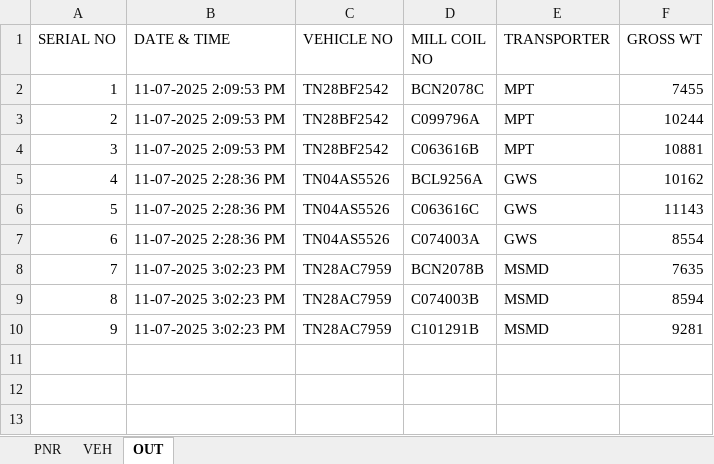
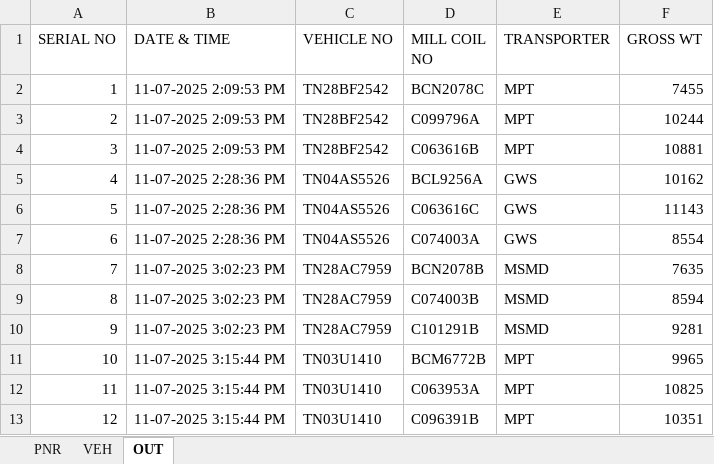
Before and after one commit to gmanand23/Coil_Info, an Excel workbook: coil-data.xlsx, sheet OUT, drawn as a sheet; values as stored, in another font and other column widths than the file's, no borders; the diff names each change by its address in the sheet, - before the commit and + after, or states it on an @@ line.

Commit message:
Update OUT data: 3 new entries added

```diff
--- a/coil-data.xlsx (sheet OUT)
+++ b/coil-data.xlsx (sheet OUT)
+row 11: 10 | 11-07-2025 3:15:44 PM | TN03U1410 | BCM6772B | MPT | 9965
+row 12: 11 | 11-07-2025 3:15:44 PM | TN03U1410 | C063953A | MPT | 10825
+row 13: 12 | 11-07-2025 3:15:44 PM | TN03U1410 | C096391B | MPT | 10351
```
